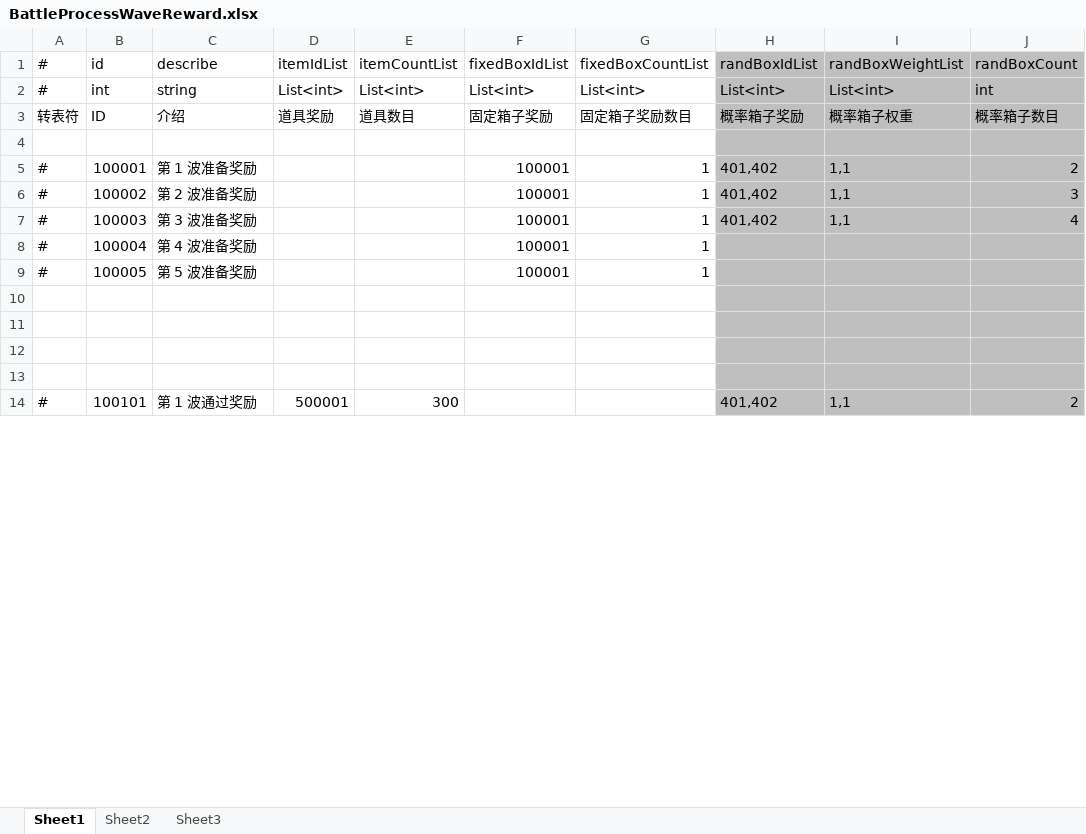
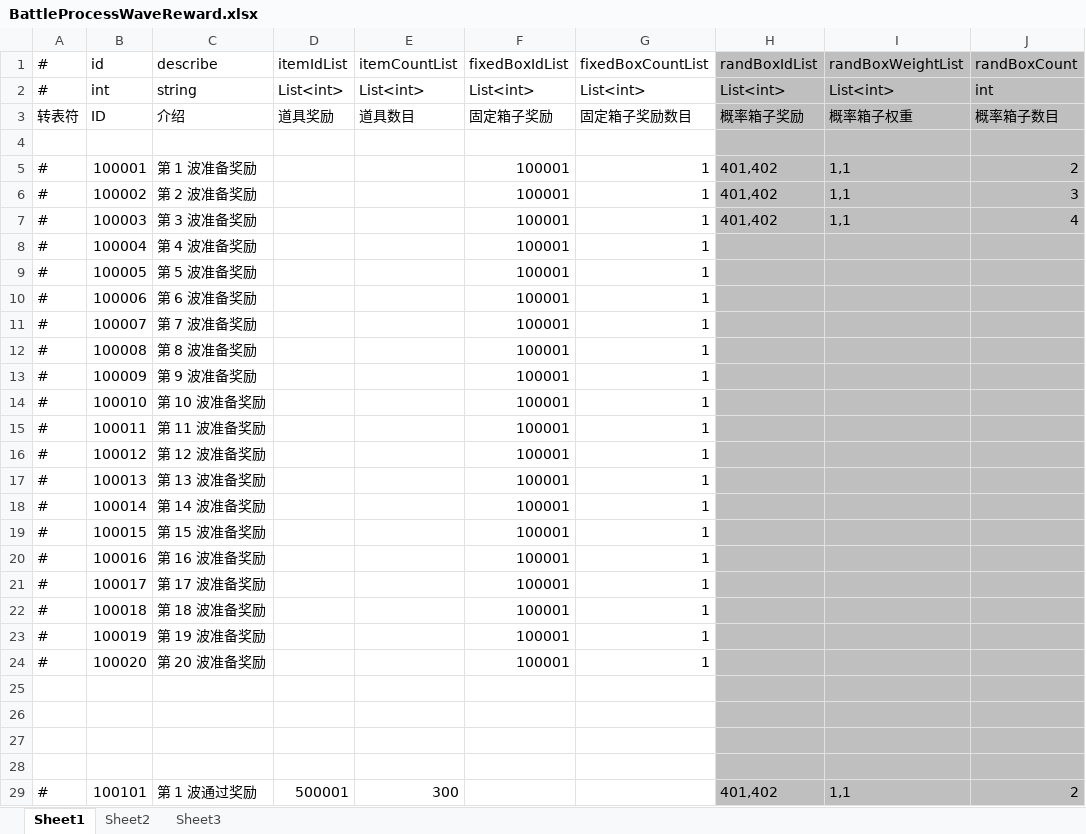
Before and after one commit to thanklzhang/001_GameFramework_Config, an Excel workbook: data_config/BattleProcessWaveReward.xlsx, sheet Sheet1, drawn as a sheet; only a part is shown; values as stored, in another font and other column widths than the file's, no borders; the diff covers the shown part only; the diff names each change by its address in the sheet, - before the commit and + after, or states it on an @@ line.

```diff
--- a/data_config/BattleProcessWaveReward.xlsx (sheet Sheet1)
+++ b/data_config/BattleProcessWaveReward.xlsx (sheet Sheet1)
+row 10: # | 100006 | 第 6 波准备奖励 |  |  | 100001 | 1
+row 11: # | 100007 | 第 7 波准备奖励 |  |  | 100001 | 1
+row 12: # | 100008 | 第 8 波准备奖励 |  |  | 100001 | 1
+row 13: # | 100009 | 第 9 波准备奖励 |  |  | 100001 | 1
+row 14: # | 100010 | 第 10 波准备奖励 |  |  | 100001 | 1
+row 15: # | 100011 | 第 11 波准备奖励 |  |  | 100001 | 1
+row 16: # | 100012 | 第 12 波准备奖励 |  |  | 100001 | 1
+row 17: # | 100013 | 第 13 波准备奖励 |  |  | 100001 | 1
+row 18: # | 100014 | 第 14 波准备奖励 |  |  | 100001 | 1
+row 19: # | 100015 | 第 15 波准备奖励 |  |  | 100001 | 1
+row 20: # | 100016 | 第 16 波准备奖励 |  |  | 100001 | 1
+row 21: # | 100017 | 第 17 波准备奖励 |  |  | 100001 | 1
+row 22: # | 100018 | 第 18 波准备奖励 |  |  | 100001 | 1
+row 23: # | 100019 | 第 19 波准备奖励 |  |  | 100001 | 1
+row 24: # | 100020 | 第 20 波准备奖励 |  |  | 100001 | 1
```
Also changed, not shown: 15 added rows and 4 edited cells elsewhere in this sheet, data_config/Battle.xlsx, data_config/BattleMap.xlsx, 13 other files.
